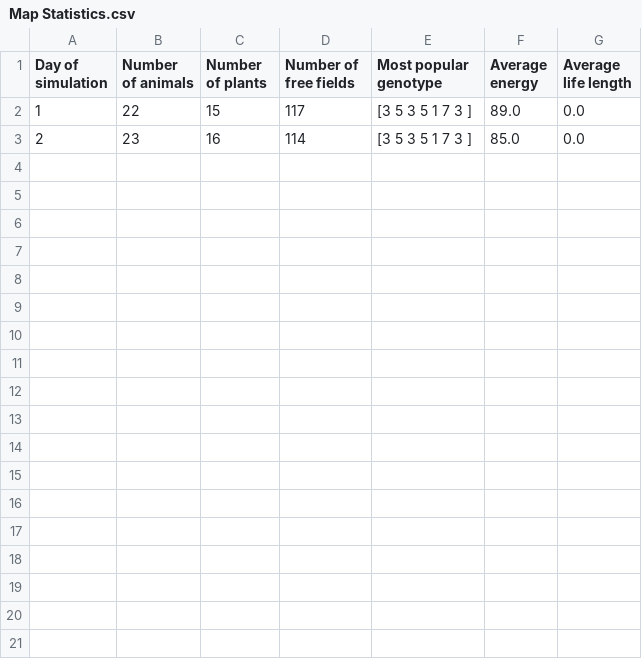
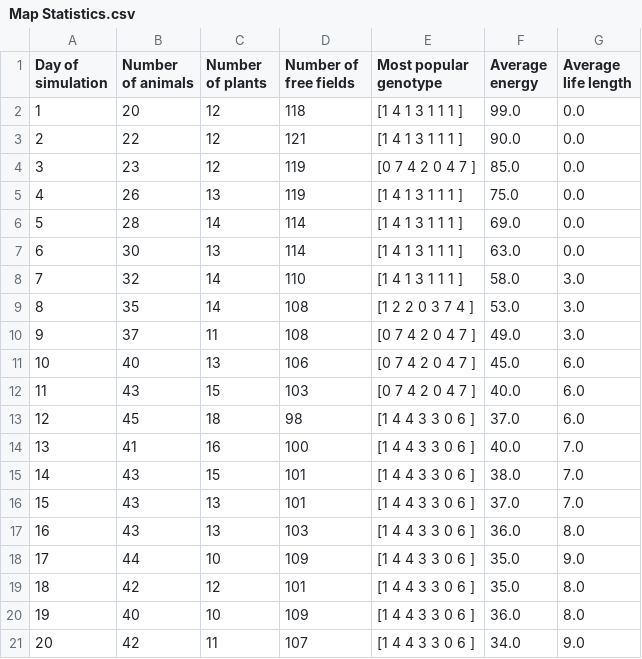
Before and after one commit to poko09/DrogaPrzezMeke, a CSV file: DarwinWorldProject/Map Statistics.csv, drawn as a sheet.

```diff
--- a/DarwinWorldProject/Map Statistics.csv
+++ b/DarwinWorldProject/Map Statistics.csv
@@ -1,3 +1,21 @@
 Day of simulation, Number of animals, Number of plants, Number of free fields, Most popular genotype, Average energy, Average life length
-1, 22, 15, 117, [3 5 3 5 1 7 3 ], 89.0, 0.0
-2, 23, 16, 114, [3 5 3 5 1 7 3 ], 85.0, 0.0
+1, 20, 12, 118, [1 4 1 3 1 1 1 ], 99.0, 0.0
+2, 22, 12, 121, [1 4 1 3 1 1 1 ], 90.0, 0.0
+3, 23, 12, 119, [0 7 4 2 0 4 7 ], 85.0, 0.0
+4, 26, 13, 119, [1 4 1 3 1 1 1 ], 75.0, 0.0
+5, 28, 14, 114, [1 4 1 3 1 1 1 ], 69.0, 0.0
+6, 30, 13, 114, [1 4 1 3 1 1 1 ], 63.0, 0.0
+7, 32, 14, 110, [1 4 1 3 1 1 1 ], 58.0, 3.0
+8, 35, 14, 108, [1 2 2 0 3 7 4 ], 53.0, 3.0
+9, 37, 11, 108, [0 7 4 2 0 4 7 ], 49.0, 3.0
+10, 40, 13, 106, [0 7 4 2 0 4 7 ], 45.0, 6.0
+11, 43, 15, 103, [0 7 4 2 0 4 7 ], 40.0, 6.0
+12, 45, 18, 98, [1 4 4 3 3 0 6 ], 37.0, 6.0
+13, 41, 16, 100, [1 4 4 3 3 0 6 ], 40.0, 7.0
+14, 43, 15, 101, [1 4 4 3 3 0 6 ], 38.0, 7.0
+15, 43, 13, 101, [1 4 4 3 3 0 6 ], 37.0, 7.0
+16, 43, 13, 103, [1 4 4 3 3 0 6 ], 36.0, 8.0
+17, 44, 10, 109, [1 4 4 3 3 0 6 ], 35.0, 9.0
+18, 42, 12, 101, [1 4 4 3 3 0 6 ], 35.0, 8.0
+19, 40, 10, 109, [1 4 4 3 3 0 6 ], 36.0, 8.0
+20, 42, 11, 107, [1 4 4 3 3 0 6 ], 34.0, 9.0
```
Also changed, not shown: 1 other file.
